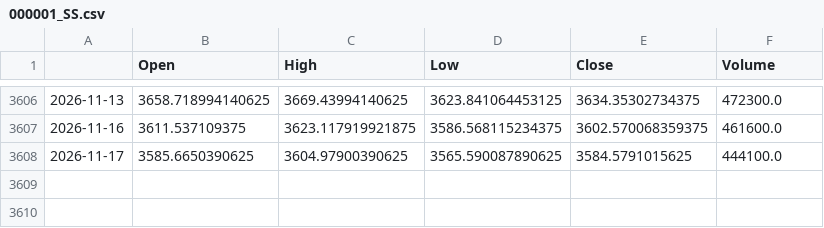
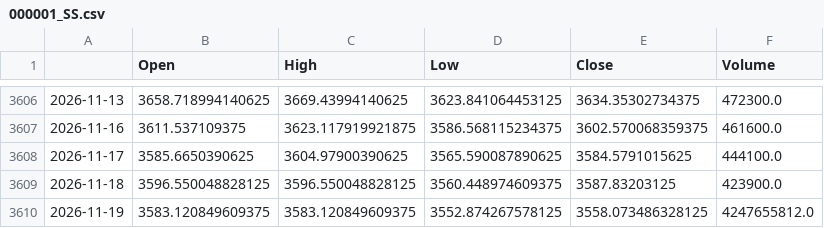
Before and after one commit to matsumusota37-lab/nikkei-predictor, a CSV file: data/000001_SS.csv, drawn as a sheet; only a part is shown, gaps mark what is left out; the diff names each change by its address in the sheet, - before the commit and + after, or states it on an @@ line.

```diff
--- a/data/000001_SS.csv
+++ b/data/000001_SS.csv
+row 3609: 2026-11-18 | 3596.550048828125 | 3596.550048828125 | 3560.448974609375 | 3587.83203125 | 423900.0
+row 3610: 2026-11-19 | 3583.120849609375 | 3583.120849609375 | 3552.874267578125 | 3558.073486328125 | 4247655812.0
```
Also changed, not shown: data/EURJPY_X.csv, data/GC_F.csv, 11 other files.
